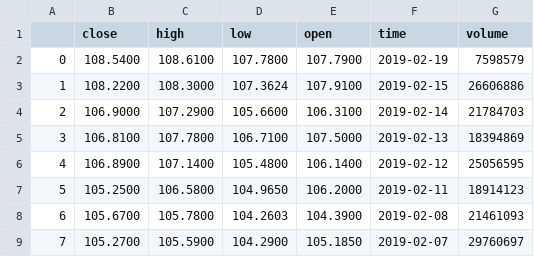
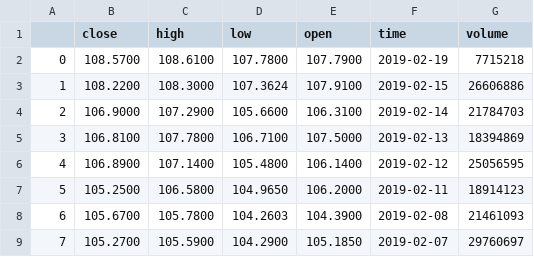
Before and after one commit to hiepnguyen034/robo-stock, a CSV file: data/MSFT.csv, drawn as a sheet; only a part is shown.

```diff
--- a/data/MSFT.csv
+++ b/data/MSFT.csv
@@ -1,3 +1,3 @@
 ,close,high,low,open,time,volume
-0,108.5400,108.6100,107.7800,107.7900,2019-02-19,7598579
+0,108.5700,108.6100,107.7800,107.7900,2019-02-19,7715218
 1,108.2200,108.3000,107.3624,107.9100,2019-02-15,26606886
```
Also changed, not shown: 5 other files.
